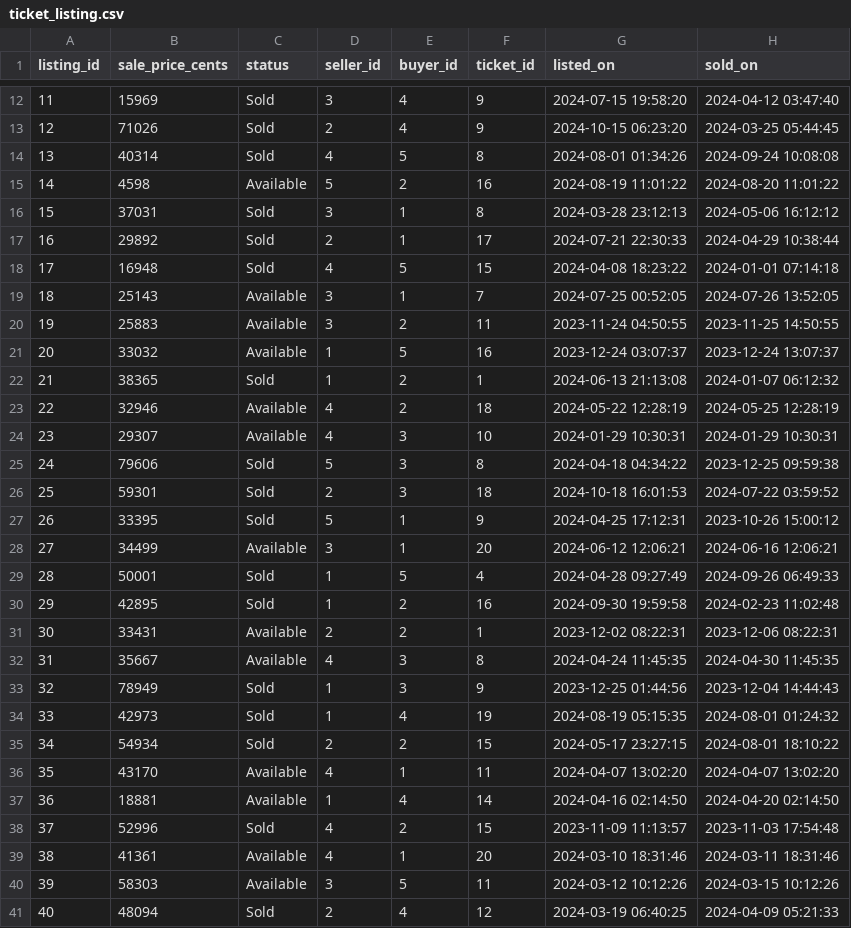
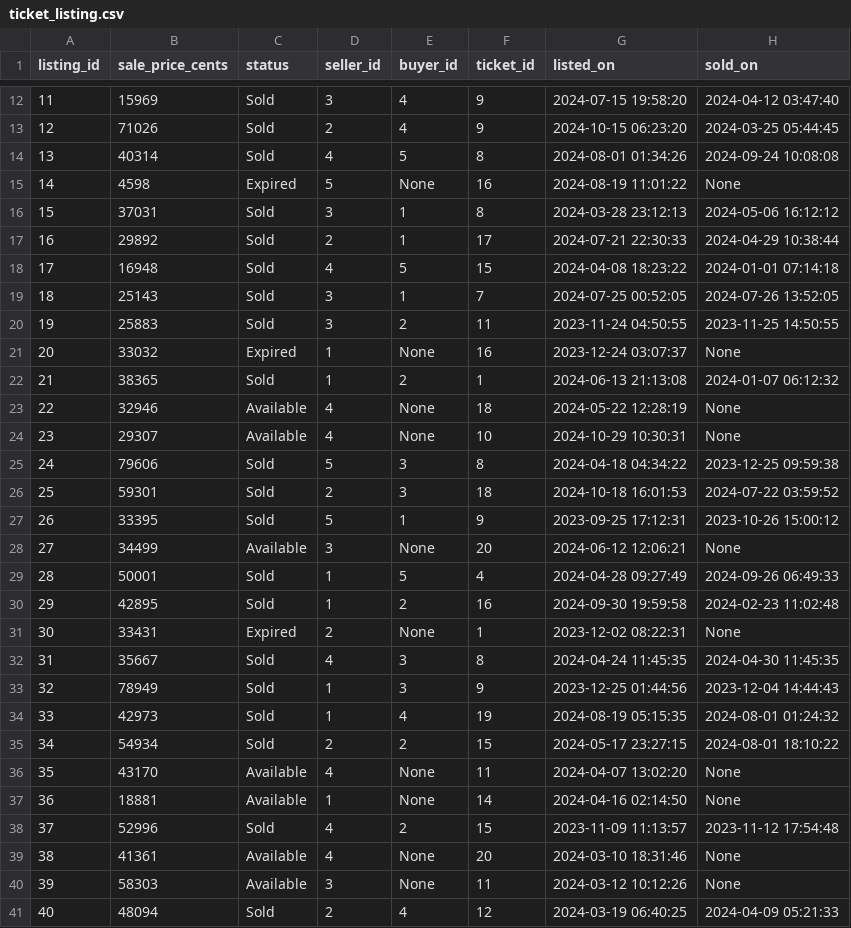
Before and after one commit to Wigsicle/Clown-Computing-Group-12, a CSV file: dummy_insert/ticket_listing.csv, drawn as a sheet; only a part is shown, gaps mark what is left out; the diff covers the shown part only.

Commit message:
Added New Changes to Tickets and Ticket_Listing (#22)
* Additional comments

* Cleaned up some dummy data issues, added seat number and status to ticket table data

* Removed sold_on date for available listings

* Added 'status' column to Event table

* Added hybrid values that generate themselves at runtime based on other column data,  event.status, ticket.listing_status, ticket_listing.status

* Added detailed comment to the function

* Changed function name to allow for reuse

* added a transaction tracker

* I have committed crimes against humanity with my coding inability istg im sorry everyone.

* Fixed an issue where I forgot that there shouldn't be a buyer_id when the listing hasn't been bought yet

* Minor update to page for comments

* Added additional backup fn that swaps sold_on for listed_on date when missing

```diff
--- a/dummy_insert/ticket_listing.csv
+++ b/dummy_insert/ticket_listing.csv
@@ -14,3 +14,3 @@ listing_id,sale_price_cents,status,seller_id,buyer_id,ticket_id,listed_on,sold_o
 13,40314,Sold,4,5,8,2024-08-01 01:34:26,2024-09-24 10:08:08
-14,4598,Available,5,2,16,2024-08-19 11:01:22,2024-08-20 11:01:22
+14,4598,Expired,5,None,16,2024-08-19 11:01:22,None
 15,37031,Sold,3,1,8,2024-03-28 23:12:13,2024-05-06 16:12:12
@@ -18,16 +18,16 @@ listing_id,sale_price_cents,status,seller_id,buyer_id,ticket_id,listed_on,sold_o
 17,16948,Sold,4,5,15,2024-04-08 18:23:22,2024-01-01 07:14:18
-18,25143,Available,3,1,7,2024-07-25 00:52:05,2024-07-26 13:52:05
-19,25883,Available,3,2,11,2023-11-24 04:50:55,2023-11-25 14:50:55
-20,33032,Available,1,5,16,2023-12-24 03:07:37,2023-12-24 13:07:37
+18,25143,Sold,3,1,7,2024-07-25 00:52:05,2024-07-26 13:52:05
+19,25883,Sold,3,2,11,2023-11-24 04:50:55,2023-11-25 14:50:55
+20,33032,Expired,1,None,16,2023-12-24 03:07:37,None
 21,38365,Sold,1,2,1,2024-06-13 21:13:08,2024-01-07 06:12:32
-22,32946,Available,4,2,18,2024-05-22 12:28:19,2024-05-25 12:28:19
-23,29307,Available,4,3,10,2024-01-29 10:30:31,2024-01-29 10:30:31
+22,32946,Available,4,None,18,2024-05-22 12:28:19,None
+23,29307,Available,4,None,10,2024-10-29 10:30:31,None
 24,79606,Sold,5,3,8,2024-04-18 04:34:22,2023-12-25 09:59:38
 25,59301,Sold,2,3,18,2024-10-18 16:01:53,2024-07-22 03:59:52
-26,33395,Sold,5,1,9,2024-04-25 17:12:31,2023-10-26 15:00:12
-27,34499,Available,3,1,20,2024-06-12 12:06:21,2024-06-16 12:06:21
+26,33395,Sold,5,1,9,2023-09-25 17:12:31,2023-10-26 15:00:12
+27,34499,Available,3,None,20,2024-06-12 12:06:21,None
 28,50001,Sold,1,5,4,2024-04-28 09:27:49,2024-09-26 06:49:33
 29,42895,Sold,1,2,16,2024-09-30 19:59:58,2024-02-23 11:02:48
-30,33431,Available,2,2,1,2023-12-02 08:22:31,2023-12-06 08:22:31
-31,35667,Available,4,3,8,2024-04-24 11:45:35,2024-04-30 11:45:35
+30,33431,Expired,2,None,1,2023-12-02 08:22:31,None
+31,35667,Sold,4,3,8,2024-04-24 11:45:35,2024-04-30 11:45:35
 32,78949,Sold,1,3,9,2023-12-25 01:44:56,2023-12-04 14:44:43
@@ -35,7 +35,7 @@ listing_id,sale_price_cents,status,seller_id,buyer_id,ticket_id,listed_on,sold_o
 34,54934,Sold,2,2,15,2024-05-17 23:27:15,2024-08-01 18:10:22
-35,43170,Available,4,1,11,2024-04-07 13:02:20,2024-04-07 13:02:20
-36,18881,Available,1,4,14,2024-04-16 02:14:50,2024-04-20 02:14:50
-37,52996,Sold,4,2,15,2023-11-09 11:13:57,2023-11-03 17:54:48
-38,41361,Available,4,1,20,2024-03-10 18:31:46,2024-03-11 18:31:46
-39,58303,Available,3,5,11,2024-03-12 10:12:26,2024-03-15 10:12:26
+35,43170,Available,4,None,11,2024-04-07 13:02:20,None
+36,18881,Available,1,None,14,2024-04-16 02:14:50,None
+37,52996,Sold,4,2,15,2023-11-09 11:13:57,2023-11-12 17:54:48
+38,41361,Available,4,None,20,2024-03-10 18:31:46,None
+39,58303,Available,3,None,11,2024-03-12 10:12:26,None
 40,48094,Sold,2,4,12,2024-03-19 06:40:25,2024-04-09 05:21:33
```
Also changed, not shown: 4 edited cells elsewhere in this file, dummy_insert/event.csv, dummy_insert/ticket.csv, 5 other files.
